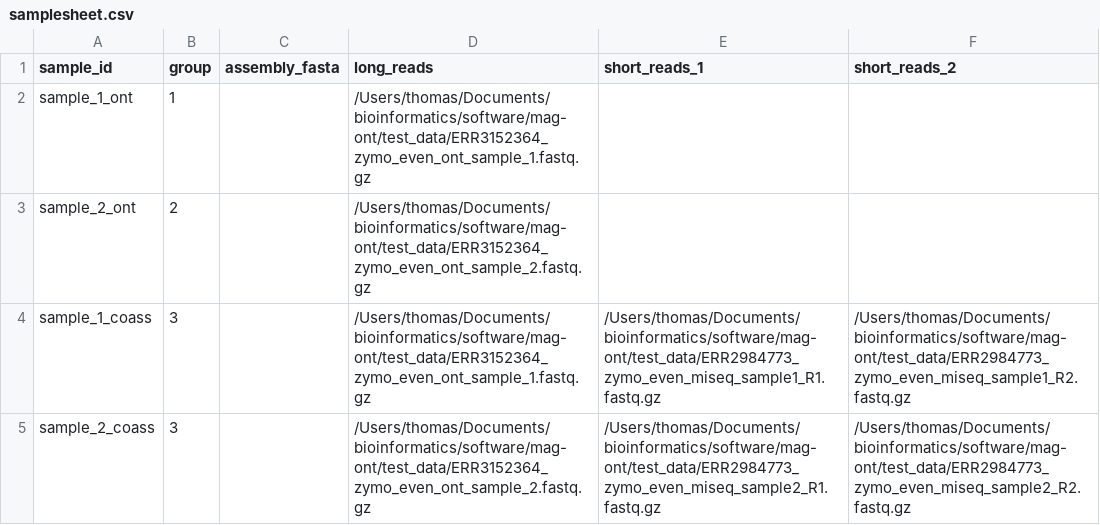
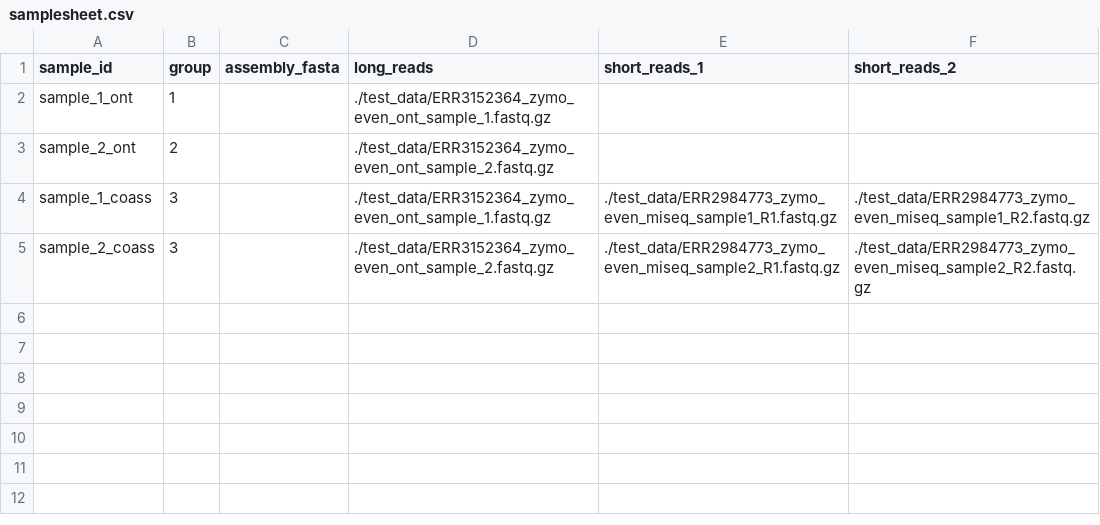
Before and after one commit to dsamoht/mag-ont, a CSV file: test_data/samplesheet.csv, drawn as a sheet.

Commit message:
remove user PATH

```diff
--- a/test_data/samplesheet.csv
+++ b/test_data/samplesheet.csv
@@ -1,5 +1,5 @@
 sample_id,group,assembly_fasta,long_reads,short_reads_1,short_reads_2
-sample_1_ont,1,,/Users/thomas/Documents/bioinformatics/software/mag-ont/test_data/ERR3152364_zymo_even_ont_sample_1.fastq.gz,,
-sample_2_ont,2,,/Users/thomas/Documents/bioinformatics/software/mag-ont/test_data/ERR3152364_zymo_even_ont_sample_2.fastq.gz,,
-sample_1_coass,3,,/Users/thomas/Documents/bioinformatics/software/mag-ont/test_data/ERR3152364_zymo_even_ont_sample_1.fastq.gz,/Users/thomas/Documents/bioinformatics/software/mag-ont/test_data/ERR2984773_zymo_even_miseq_sample1_R1.fastq.gz,/Users/thomas/Documents/bioinformatics/software/mag-ont/test_data/ERR2984773_zymo_even_miseq_sample1_R2.fastq.gz
-sample_2_coass,3,,/Users/thomas/Documents/bioinformatics/software/mag-ont/test_data/ERR3152364_zymo_even_ont_sample_2.fastq.gz,/Users/thomas/Documents/bioinformatics/software/mag-ont/test_data/ERR2984773_zymo_even_miseq_sample2_R1.fastq.gz,/Users/thomas/Documents/bioinformatics/software/mag-ont/test_data/ERR2984773_zymo_even_miseq_sample2_R2.fastq.gz
+sample_1_ont,1,,./test_data/ERR3152364_zymo_even_ont_sample_1.fastq.gz,,
+sample_2_ont,2,,./test_data/ERR3152364_zymo_even_ont_sample_2.fastq.gz,,
+sample_1_coass,3,,./test_data/ERR3152364_zymo_even_ont_sample_1.fastq.gz,./test_data/ERR2984773_zymo_even_miseq_sample1_R1.fastq.gz,./test_data/ERR2984773_zymo_even_miseq_sample1_R2.fastq.gz
+sample_2_coass,3,,./test_data/ERR3152364_zymo_even_ont_sample_2.fastq.gz,./test_data/ERR2984773_zymo_even_miseq_sample2_R1.fastq.gz,./test_data/ERR2984773_zymo_even_miseq_sample2_R2.fastq.gz
```
